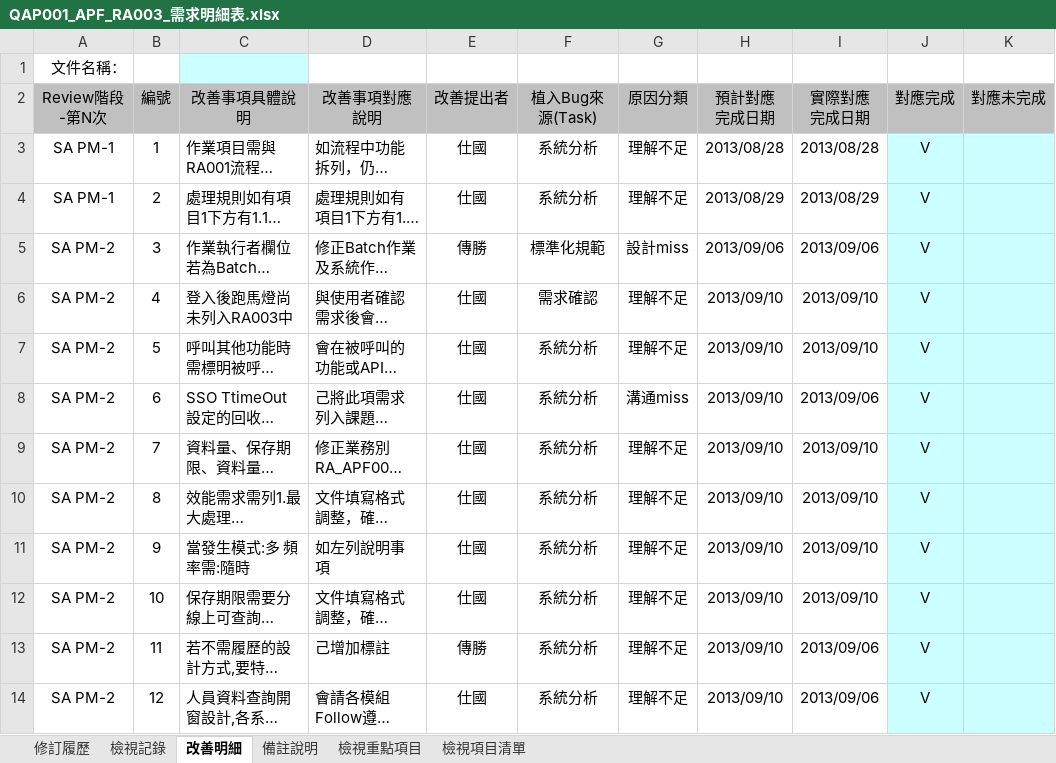
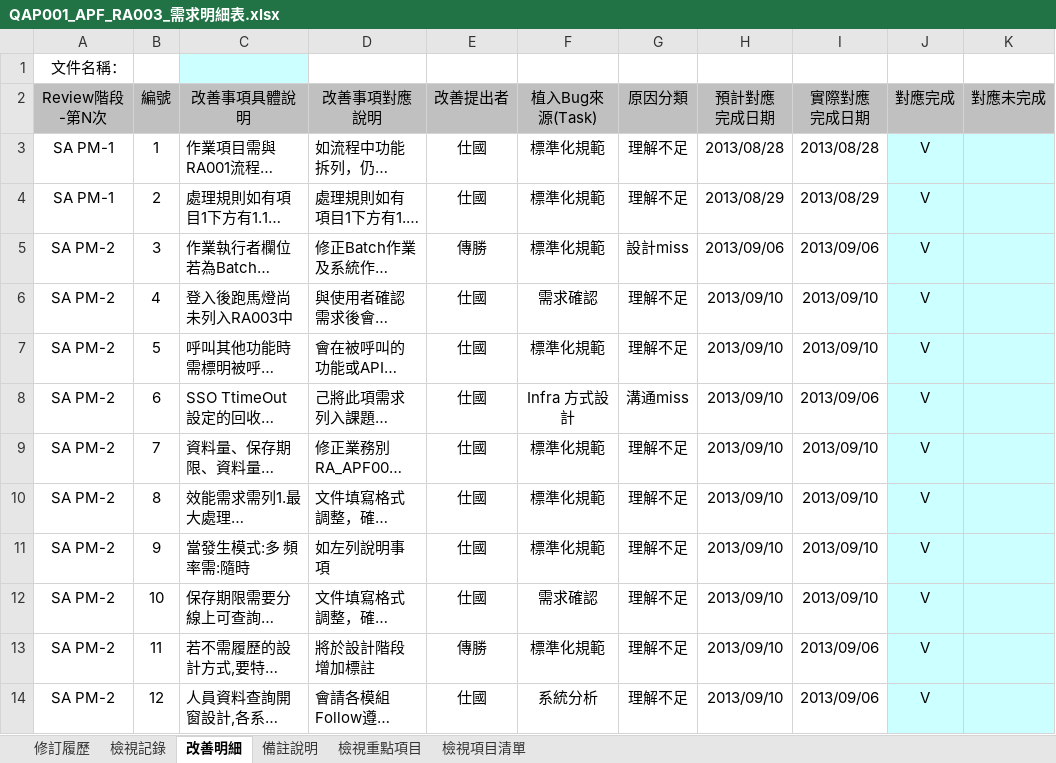
Before and after one commit to OldtreeChen/Suda3g, an Excel workbook: QA/QAP001_APF_RA003_需求明細表.xlsx, sheet 改善明細, drawn as a sheet; only a part is shown; long unchanged cells end in …; values as stored, in another font and other column widths than the file's, no borders; the diff covers the shown part only; the diff names each change by its address in the sheet, - before the commit and + after, or states it on an @@ line.

Commit message:
更新

```diff
--- a/QA/QAP001_APF_RA003_需求明細表.xlsx (sheet 改善明細)
+++ b/QA/QAP001_APF_RA003_需求明細表.xlsx (sheet 改善明細)
-F3:F4 (植入Bug來源(Task)): 系統分析
+F3:F4 (植入Bug來源(Task)): 標準化規範
-F7 (植入Bug來源(Task)): 系統分析
+F7 (植入Bug來源(Task)): 標準化規範
-F8 (植入Bug來源(Task)): 系統分析
+F8 (植入Bug來源(Task)): Infra 方式設計
-F9:F11 (植入Bug來源(Task)): 系統分析
+F9:F11 (植入Bug來源(Task)): 標準化規範
-F12 (植入Bug來源(Task)): 系統分析
+F12 (植入Bug來源(Task)): 需求確認
-D13 (改善事項對應說明): 己增加標註
+D13 (改善事項對應說明): 將於設計階段增加標註
-F13 (植入Bug來源(Task)): 系統分析
+F13 (植入Bug來源(Task)): 標準化規範
```
Also changed, not shown: 10 added rows elsewhere in this sheet, sheet 檢視記錄.
